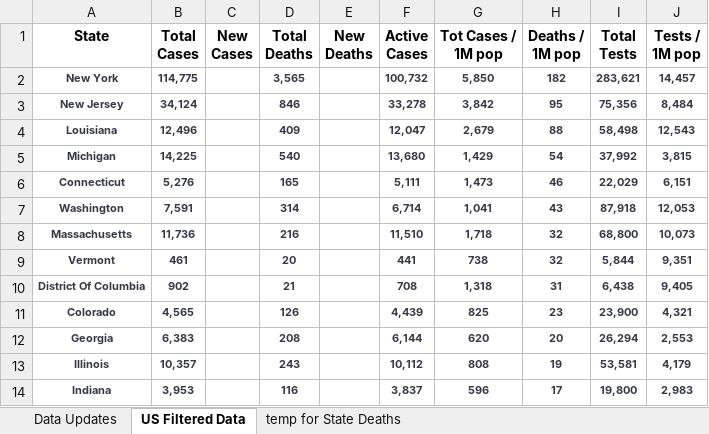
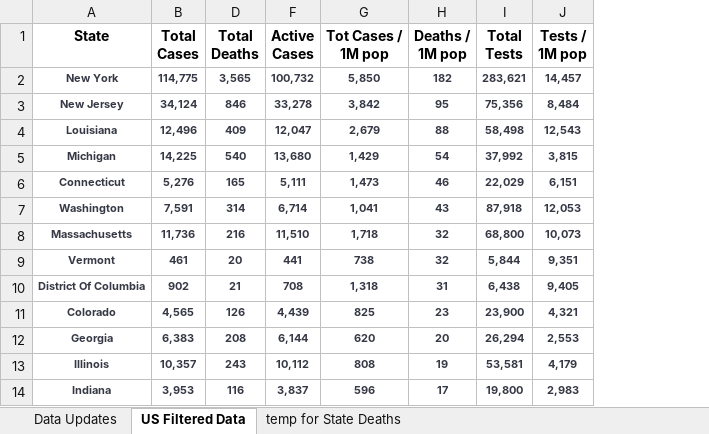
Before and after one commit to meridian-school-computer-science/covid-19, an Excel workbook: 20-04_05 world o meter adjusted covid cases by state.xlsx, sheet US Filtered Data, drawn as a sheet; only a part is shown; values as stored, in another font and other column widths than the file's, no borders; the diff names each change by its address in the sheet, - before the commit and + after, or states it on an @@ line.

```diff
--- a/20-04_05 world o meter adjusted covid cases by state.xlsx (sheet US Filtered Data)
+++ b/20-04_05 world o meter adjusted covid cases by state.xlsx (sheet US Filtered Data)
@@ column C (New Cases) hidden, empty @@
@@ column E (New Deaths) hidden, empty @@
```
Also changed, not shown: Case Estimate by German Rate.xlsx, mac_us_states_deaths.xlsx, 6 other files.
